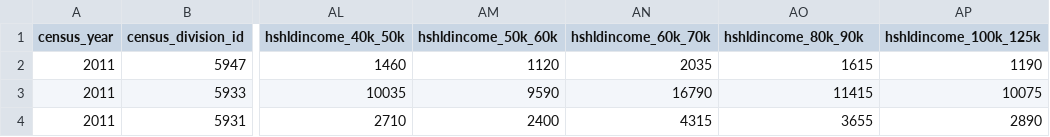
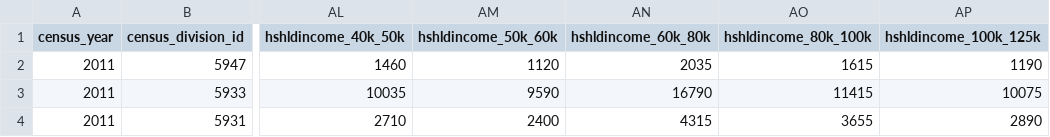
Before and after one commit to smnorris/mit_onetool_data, a CSV file: dissdata/data/DemographicsLabour/econ_whse_demographics_labour_cd_bc.csv, drawn as a sheet; only a part is shown, gaps mark what is left out; the diff names each change by its address in the sheet, - before the commit and + after, or states it on an @@ line.

Commit message:
added prelim FN population table, fixed column naming issue in NHS income brackets

```diff
--- a/dissdata/data/DemographicsLabour/econ_whse_demographics_labour_cd_bc.csv
+++ b/dissdata/data/DemographicsLabour/econ_whse_demographics_labour_cd_bc.csv
-AN1: hshldincome_60k_70k
+AN1: hshldincome_60k_80k
-AO1: hshldincome_80k_90k
+AO1: hshldincome_80k_100k
```
Also changed, not shown: dissdata/data/DemographicsLabour/econ_whse_demographics_labour_csd_bc.csv, dissdata/data/DemographicsLabour/src/DataDictionary.csv, 3 other files.
